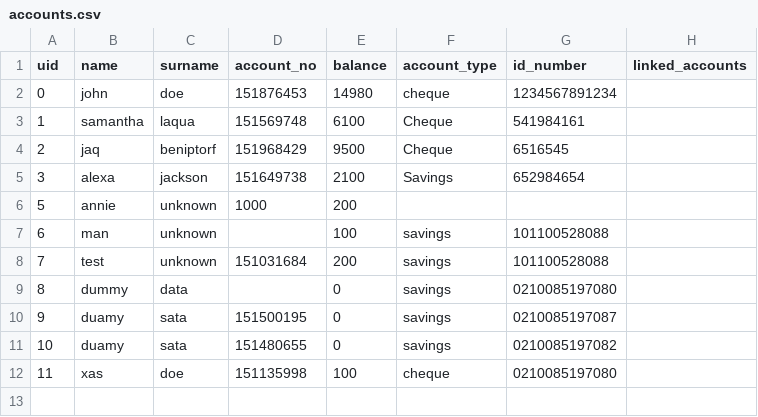
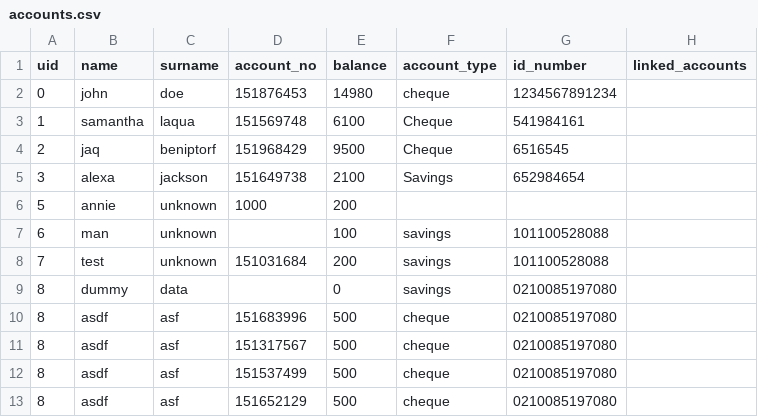
Before and after one commit to GingerNinja21/BankSwift, a CSV file: accounts.csv, drawn as a sheet; removed rows and columns are numbered as before the commit, all else as after; the diff names each change by its address in the sheet, - before the commit and + after, or states it on an @@ line.

Commit message:
create account window

```diff
--- a/accounts.csv
+++ b/accounts.csv
-row 10: 9 | duamy | sata | 151500195 | 0 | savings | 0210085197087
-row 11: 10 | duamy | sata | 151480655 | 0 | savings | 0210085197082
-row 12: 11 | xas | doe | 151135998 | 100 | cheque | 0210085197080
+row 10: 8 | asdf | asf | 151683996 | 500 | cheque | 0210085197080
+row 11: 8 | asdf | asf | 151317567 | 500 | cheque | 0210085197080
+row 12: 8 | asdf | asf | 151537499 | 500 | cheque | 0210085197080
+row 13: 8 | asdf | asf | 151652129 | 500 | cheque | 0210085197080
```
Also changed, not shown: 2 other files.
